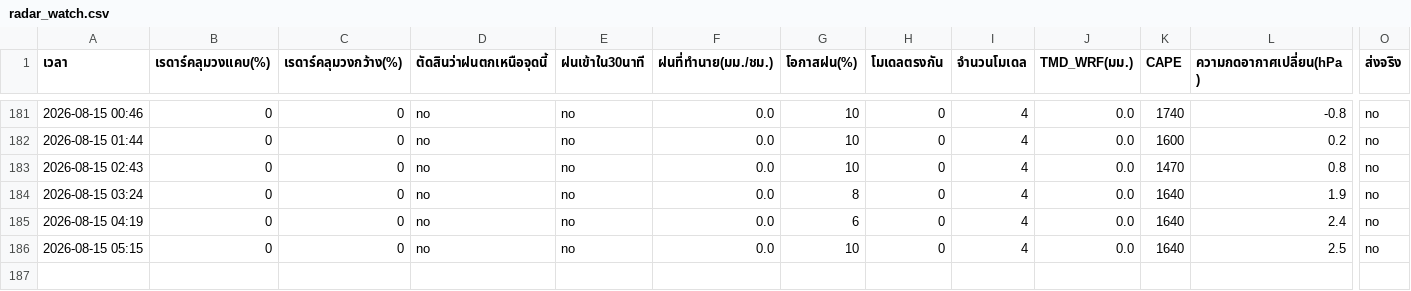
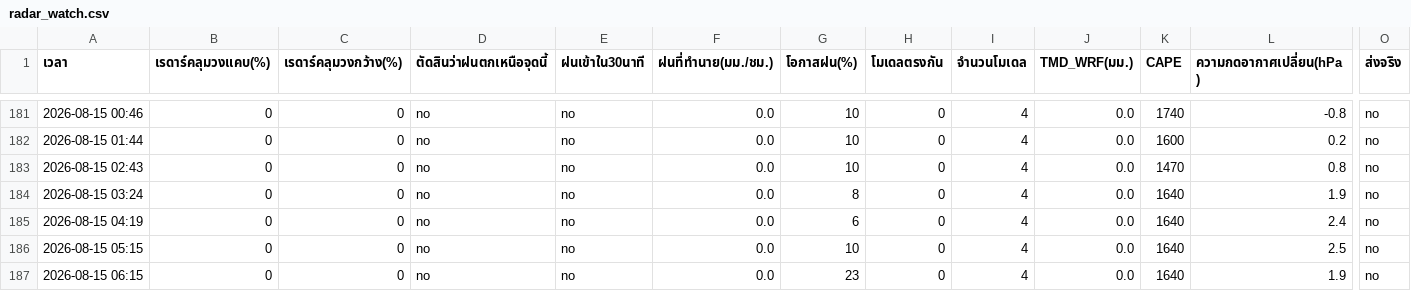
Before and after one commit to supramitj-sys/rain-alert, a CSV file: radar_watch.csv, drawn as a sheet; only a part is shown, gaps mark what is left out; rows hold the shown columns only; the diff names each change by its address in the sheet, - before the commit and + after, or states it on an @@ line.

```diff
--- a/radar_watch.csv
+++ b/radar_watch.csv
+row 187: 2026-08-15 06:15 | 0 | 0 | no | no | 0.0 | 23 | 0 | 4 | 0.0 | 1640 | 1.9 | no
```
